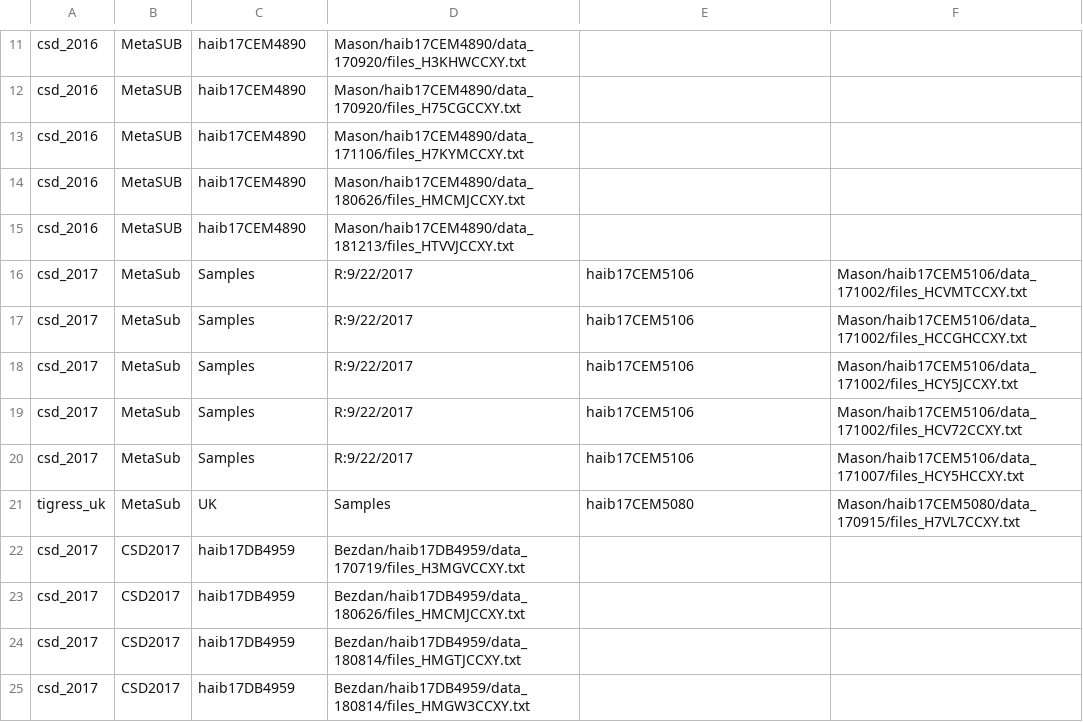
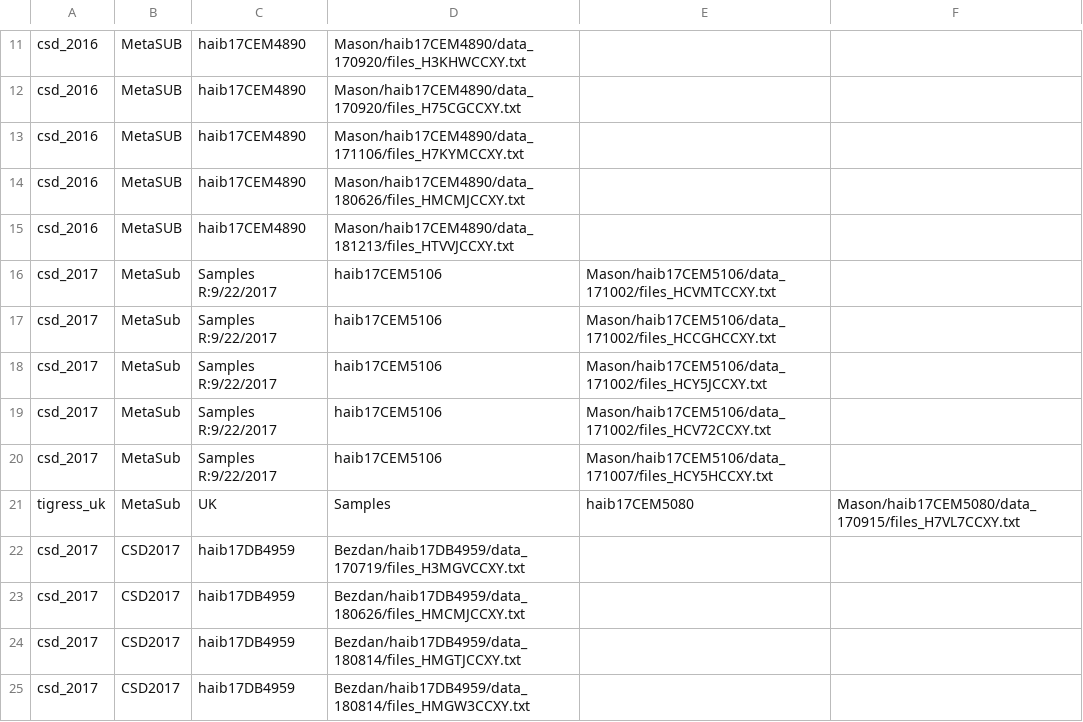
Before and after one commit to MetaSUB/metasub_utils, a CSV file: metasub_utils/hudson_alpha/metasub_utils/hudson_alpha/hudson_alpha_flowcells.csv, drawn as a sheet; only a part is shown, gaps mark what is left out.

Commit message:
no commas in proj name

```diff
--- a/metasub_utils/hudson_alpha/metasub_utils/hudson_alpha/hudson_alpha_flowcells.csv
+++ b/metasub_utils/hudson_alpha/metasub_utils/hudson_alpha/hudson_alpha_flowcells.csv
@@ -15,7 +15,7 @@ csd_2016,MetaSUB,haib17CEM4890,Mason/haib17CEM4890/data_180626/files_HMCMJCCXY.t
 csd_2016,MetaSUB,haib17CEM4890,Mason/haib17CEM4890/data_181213/files_HTVVJCCXY.txt
-csd_2017,MetaSub,Samples,R:9/22/2017,haib17CEM5106,Mason/haib17CEM5106/data_171002/files_HCVMTCCXY.txt
-csd_2017,MetaSub,Samples,R:9/22/2017,haib17CEM5106,Mason/haib17CEM5106/data_171002/files_HCCGHCCXY.txt
-csd_2017,MetaSub,Samples,R:9/22/2017,haib17CEM5106,Mason/haib17CEM5106/data_171002/files_HCY5JCCXY.txt
-csd_2017,MetaSub,Samples,R:9/22/2017,haib17CEM5106,Mason/haib17CEM5106/data_171002/files_HCV72CCXY.txt
-csd_2017,MetaSub,Samples,R:9/22/2017,haib17CEM5106,Mason/haib17CEM5106/data_171007/files_HCY5HCCXY.txt
+csd_2017,MetaSub,Samples R:9/22/2017,haib17CEM5106,Mason/haib17CEM5106/data_171002/files_HCVMTCCXY.txt
+csd_2017,MetaSub,Samples R:9/22/2017,haib17CEM5106,Mason/haib17CEM5106/data_171002/files_HCCGHCCXY.txt
+csd_2017,MetaSub,Samples R:9/22/2017,haib17CEM5106,Mason/haib17CEM5106/data_171002/files_HCY5JCCXY.txt
+csd_2017,MetaSub,Samples R:9/22/2017,haib17CEM5106,Mason/haib17CEM5106/data_171002/files_HCV72CCXY.txt
+csd_2017,MetaSub,Samples R:9/22/2017,haib17CEM5106,Mason/haib17CEM5106/data_171007/files_HCY5HCCXY.txt
 tigress_uk,MetaSub,UK,Samples,haib17CEM5080,Mason/haib17CEM5080/data_170915/files_H7VL7CCXY.txt
```
